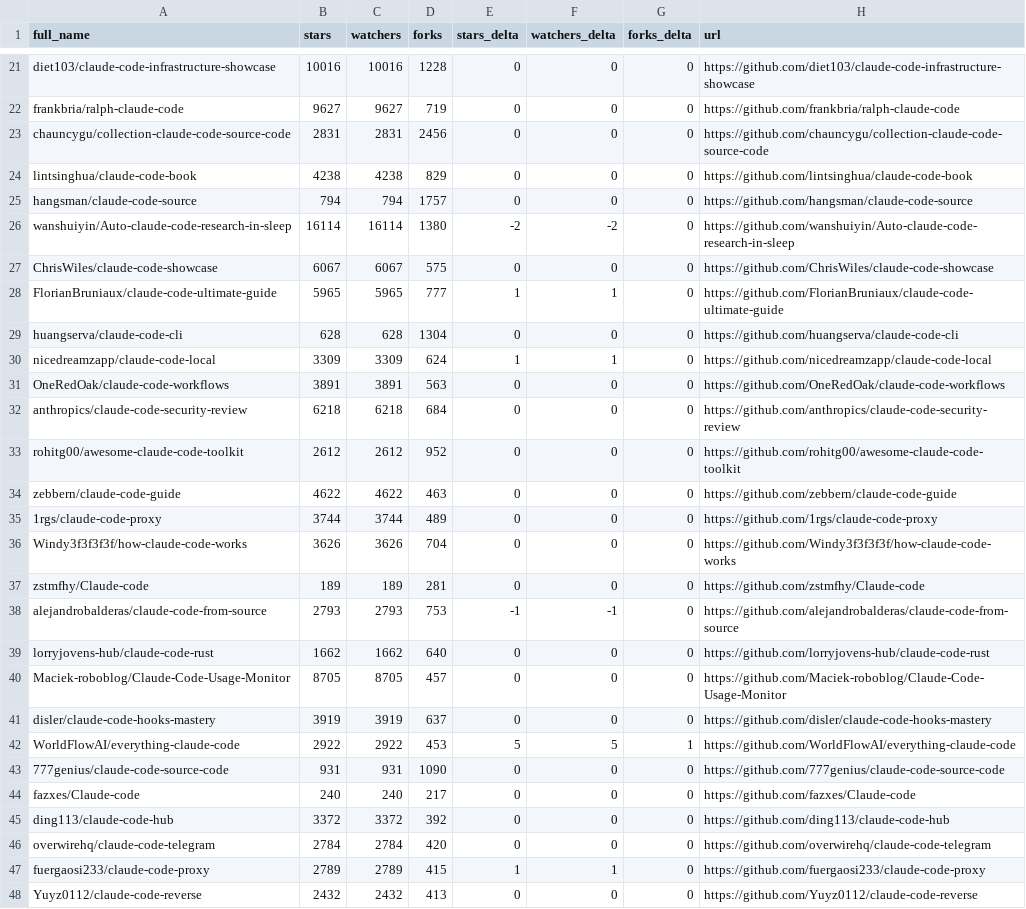
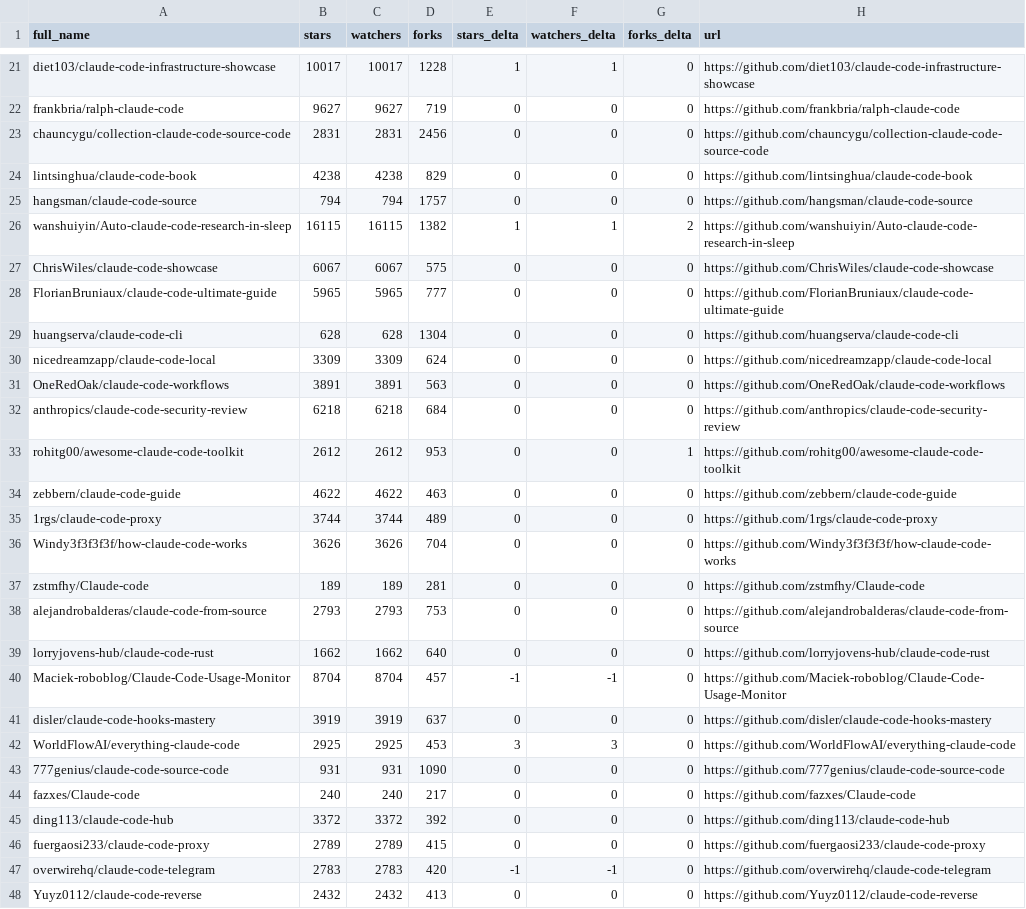
Before and after one commit to hesreallyhim/awesome-claude-code, a CSV file: data/repo-ticker.csv, drawn as a sheet; only a part is shown, gaps mark what is left out; removed rows and columns are numbered as before the commit, all else as after; the diff covers the shown part only; the diff names each change by its address in the sheet, - before the commit and + after, or states it on an @@ line.

```diff
--- a/data/repo-ticker.csv
+++ b/data/repo-ticker.csv
-B21 (stars): 10016
+B21 (stars): 10017
-C21 (watchers): 10016
+C21 (watchers): 10017
-E21 (stars_delta): 0
+E21 (stars_delta): 1
-F21 (watchers_delta): 0
+F21 (watchers_delta): 1
-B26 (stars): 16114
+B26 (stars): 16115
-C26 (watchers): 16114
+C26 (watchers): 16115
-D26 (forks): 1380
+D26 (forks): 1382
-E26 (stars_delta): -2
+E26 (stars_delta): 1
-F26 (watchers_delta): -2
+F26 (watchers_delta): 1
-G26 (forks_delta): 0
+G26 (forks_delta): 2
-E28 (stars_delta): 1
+E28 (stars_delta): 0
-F28 (watchers_delta): 1
+F28 (watchers_delta): 0
-E30 (stars_delta): 1
+E30 (stars_delta): 0
-F30 (watchers_delta): 1
+F30 (watchers_delta): 0
-D33 (forks): 952
+D33 (forks): 953
-G33 (forks_delta): 0
+G33 (forks_delta): 1
-E38 (stars_delta): -1
+E38 (stars_delta): 0
-F38 (watchers_delta): -1
+F38 (watchers_delta): 0
-B40 (stars): 8705
+B40 (stars): 8704
-C40 (watchers): 8705
+C40 (watchers): 8704
-E40 (stars_delta): 0
+E40 (stars_delta): -1
-F40 (watchers_delta): 0
+F40 (watchers_delta): -1
-B42 (stars): 2922
+B42 (stars): 2925
-C42 (watchers): 2922
+C42 (watchers): 2925
-E42 (stars_delta): 5
+E42 (stars_delta): 3
-F42 (watchers_delta): 5
+F42 (watchers_delta): 3
-G42 (forks_delta): 1
+G42 (forks_delta): 0
-row 46: overwirehq/claude-code-telegram | 2784 | 2784 | 420 | 0 | 0 | 0 | https://github.com/overwirehq/claude-code-telegram
-E46 (stars_delta): 1
+E46 (stars_delta): 0
-F46 (watchers_delta): 1
+F46 (watchers_delta): 0
+row 47: overwirehq/claude-code-telegram | 2783 | 2783 | 420 | -1 | -1 | 0 | https://github.com/overwirehq/claude-code-telegram
```
Also changed, not shown: 1 added row, 1 removed row, 3 moved rows and 96 edited cells elsewhere in this file, 2 other files.
